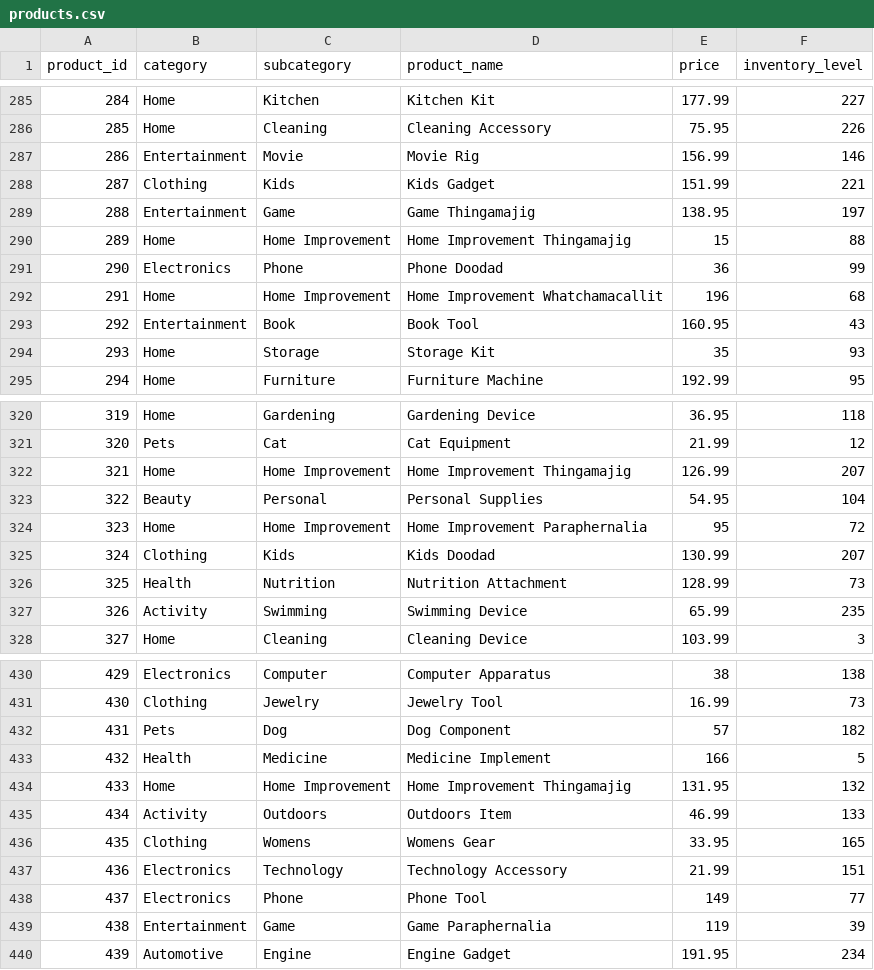
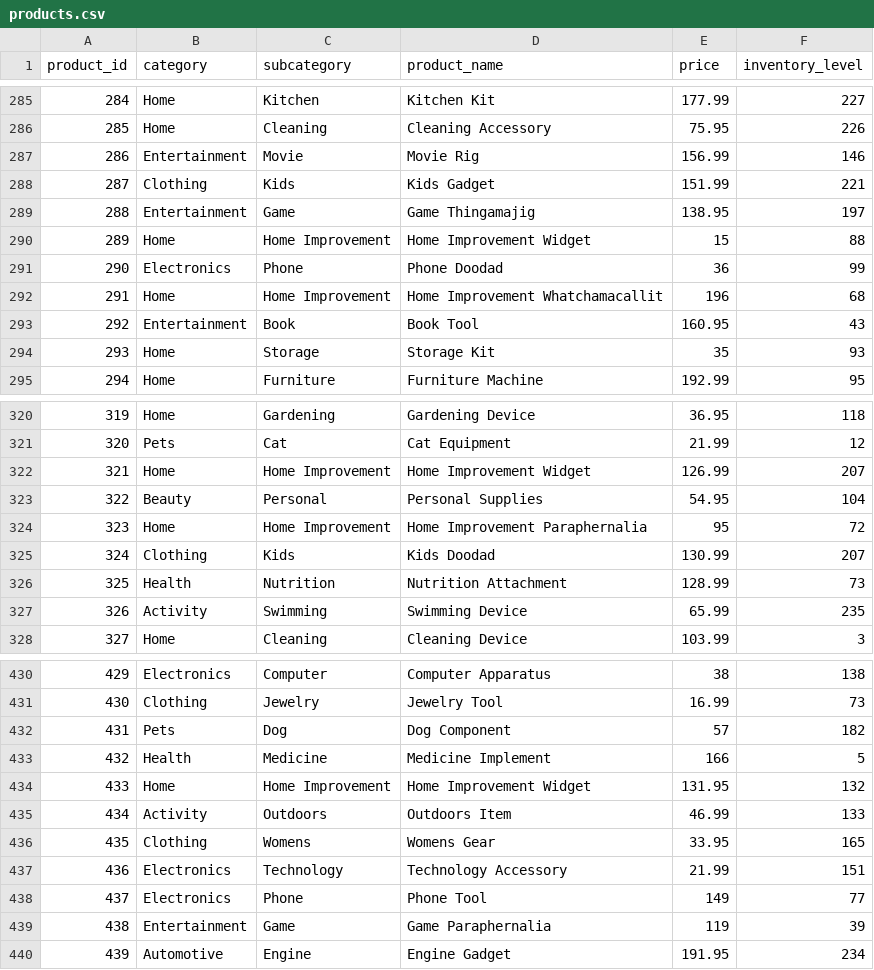
Before and after one commit to DeenankSharma/dai_assignment, a CSV file: data/products.csv, drawn as a sheet; only a part is shown, gaps mark what is left out.

```diff
--- a/data/products.csv
+++ b/data/products.csv
@@ -289,3 +289,3 @@ product_id,category,subcategory,product_name,price,inventory_level
 288,Entertainment,Game,Game Thingamajig,138.95,197
-289,Home,Home Improvement,Home Improvement Thingamajig,15,88
+289,Home,Home Improvement,Home Improvement Widget,15,88
 290,Electronics,Phone,Phone Doodad,36,99
@@ -321,3 +321,3 @@ product_id,category,subcategory,product_name,price,inventory_level
 320,Pets,Cat,Cat Equipment,21.99,12
-321,Home,Home Improvement,Home Improvement Thingamajig,126.99,207
+321,Home,Home Improvement,Home Improvement Widget,126.99,207
 322,Beauty,Personal,Personal Supplies,54.95,104
@@ -433,3 +433,3 @@ product_id,category,subcategory,product_name,price,inventory_level
 432,Health,Medicine,Medicine Implement,166,5
-433,Home,Home Improvement,Home Improvement Thingamajig,131.95,132
+433,Home,Home Improvement,Home Improvement Widget,131.95,132
 434,Activity,Outdoors,Outdoors Item,46.99,133
```
Also changed, not shown: 21 other files.
